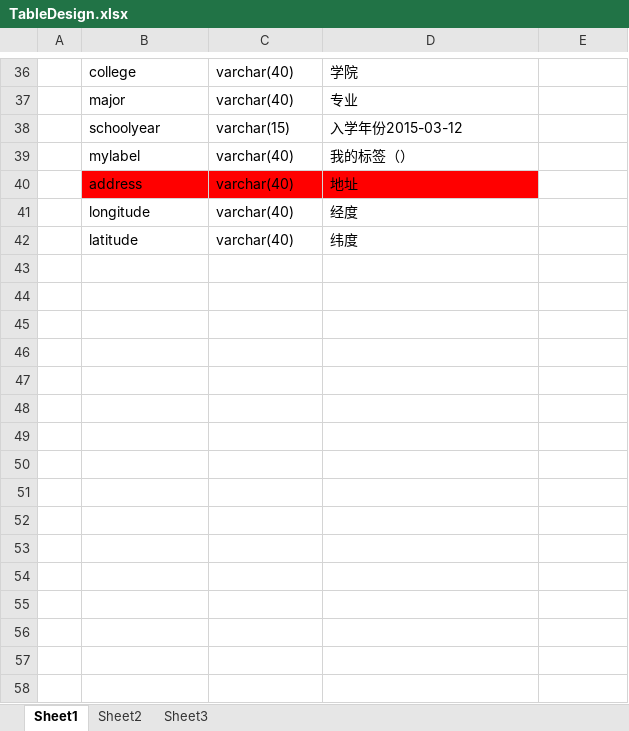
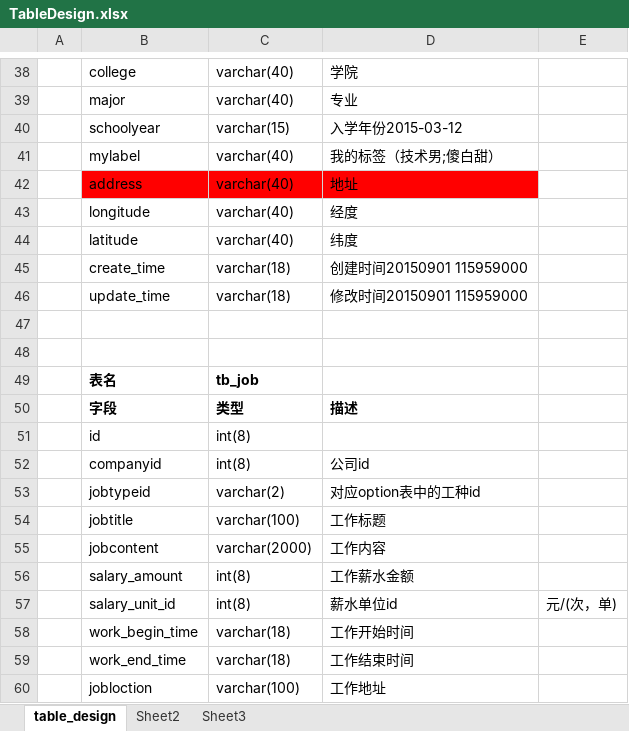
Before and after one commit to carlzhangweiwen/xymz, an Excel workbook: src/main/webapp/DB/TableDesign.xlsx, sheet table_design, drawn as a sheet; only a part is shown, gaps mark what is left out; values as stored, in another font and other column widths than the file's, no borders; addresses are those after the commit; the diff covers the shown part only; the diff names each change by its address in the sheet, - before the commit and + after, or states it on an @@ line.

```diff
--- a/src/main/webapp/DB/TableDesign.xlsx (sheet table_design)
+++ b/src/main/webapp/DB/TableDesign.xlsx (sheet table_design)
-sheet tab: Sheet1
+sheet tab: table_design
-D41: 我的标签（）
+D41: 我的标签（技术男;傻白甜）
+row 45:  | create_time | varchar(18) | 创建时间20150901 115959000
+row 46:  | update_time | varchar(18) | 修改时间20150901 115959000
+row 47: (empty)
+row 48: (empty)
+row 49:  | 表名 | tb_job
+row 50:  | 字段 | 类型 | 描述
+row 51:  | id | int(8)
+row 52:  | companyid | int(8) | 公司id
+row 53:  | jobtypeid | varchar(2) | 对应option表中的工种id
+row 54:  | jobtitle | varchar(100) | 工作标题
+row 55:  | jobcontent | varchar(2000) | 工作内容
+row 56:  | salary_amount | int(8) | 工作薪水金额
+row 57:  | salary_unit_id | int(8) | 薪水单位id | 元/(次，单)
+row 58:  | work_begin_time | varchar(18) | 工作开始时间
+row 59:  | work_end_time | varchar(18) | 工作结束时间
+row 60:  | jobloction | varchar(100) | 工作地址
```
Also changed, not shown: 33 added rows and 3 removed rows elsewhere in this sheet, 11 other files.
